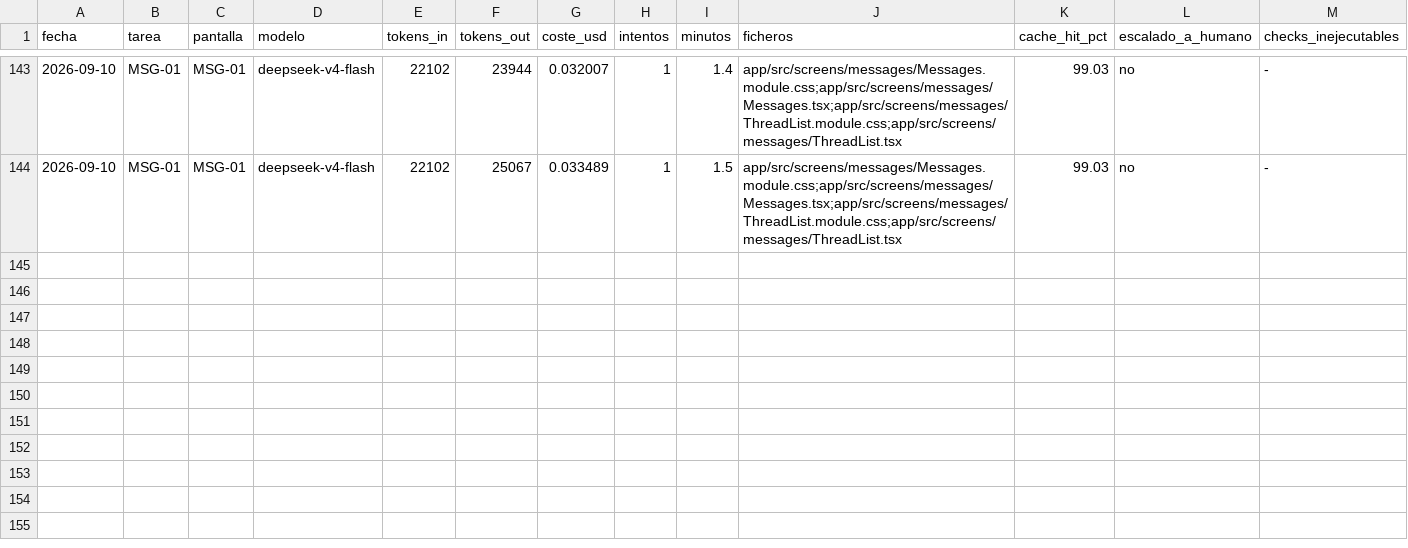
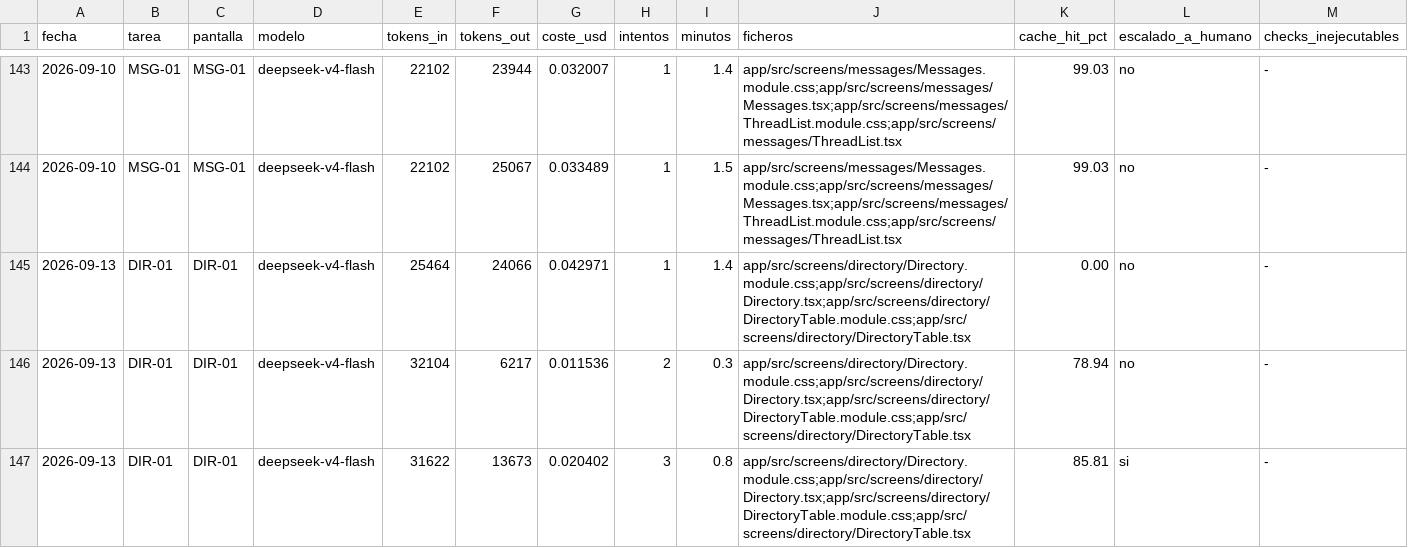
Before and after one commit to aguillensp-sudo/RinWorld.io, a CSV file: openspec/mvp/harness-metrics.csv, drawn as a sheet; only a part is shown, gaps mark what is left out; rows hold the shown columns only; the diff names each change by its address in the sheet, - before the commit and + after, or states it on an @@ line.

```diff
--- a/openspec/mvp/harness-metrics.csv
+++ b/openspec/mvp/harness-metrics.csv
+row 145: 2026-09-13 | DIR-01 | DIR-01 | deepseek-v4-flash | 25464 | 24066 | 0.042971 | 1 | 1.4 | app/src/screens/directory/Directory.module.css;app/src/screens/directory/Directory.tsx;app/src/screens/directory/DirectoryTable.module.css;app/src/screens/directory/DirectoryTable.tsx | 0.00 | no | -
+row 146: 2026-09-13 | DIR-01 | DIR-01 | deepseek-v4-flash | 32104 | 6217 | 0.011536 | 2 | 0.3 | app/src/screens/directory/Directory.module.css;app/src/screens/directory/Directory.tsx;app/src/screens/directory/DirectoryTable.module.css;app/src/screens/directory/DirectoryTable.tsx | 78.94 | no | -
+row 147: 2026-09-13 | DIR-01 | DIR-01 | deepseek-v4-flash | 31622 | 13673 | 0.020402 | 3 | 0.8 | app/src/screens/directory/Directory.module.css;app/src/screens/directory/Directory.tsx;app/src/screens/directory/DirectoryTable.module.css;app/src/screens/directory/DirectoryTable.tsx | 85.81 | si | -
```
Also changed, not shown: openspec/mvp/orchestration-metrics.csv, 9 other files.
